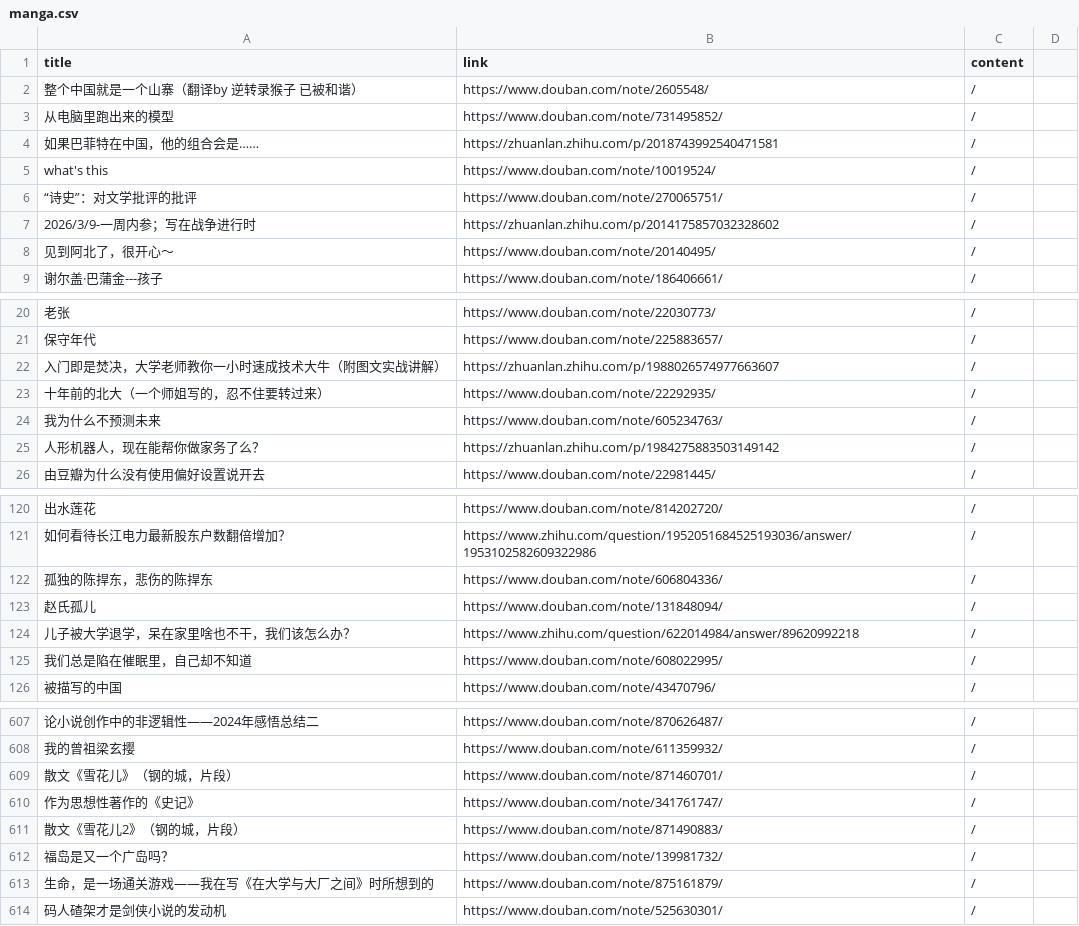
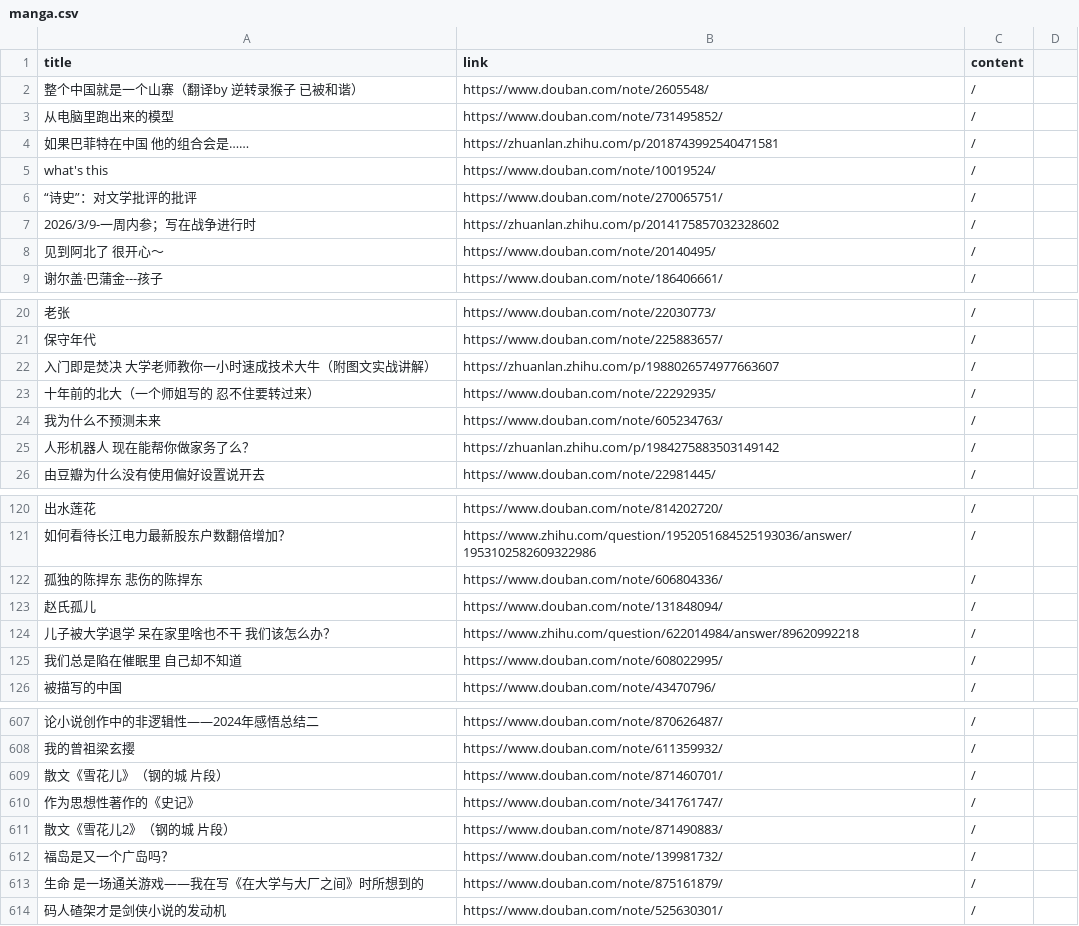
Before and after one commit to ZHENHUA001A307/RadioMemory, a CSV file: manga.csv, drawn as a sheet; only a part is shown, gaps mark what is left out; the diff covers the shown part only; the diff names each change by its address in the sheet, - before the commit and + after, or states it on an @@ line.

```diff
--- a/manga.csv
+++ b/manga.csv
-A4 (title): 如果巴菲特在中国，他的组合会是……
+A4 (title): 如果巴菲特在中国 他的组合会是……
-A8 (title): 见到阿北了，很开心～
+A8 (title): 见到阿北了 很开心～
-A22 (title): 入门即是焚决，大学老师教你一小时速成技术大牛（附图文实战讲解）
+A22 (title): 入门即是焚决 大学老师教你一小时速成技术大牛（附图文实战讲解）
-A23 (title): 十年前的北大（一个师姐写的，忍不住要转过来）
+A23 (title): 十年前的北大（一个师姐写的 忍不住要转过来）
-A25 (title): 人形机器人，现在能帮你做家务了么？
+A25 (title): 人形机器人 现在能帮你做家务了么？
-A122 (title): 孤独的陈捍东，悲伤的陈捍东
+A122 (title): 孤独的陈捍东 悲伤的陈捍东
-A124 (title): 儿子被大学退学，呆在家里啥也不干，我们该怎么办？
+A124 (title): 儿子被大学退学 呆在家里啥也不干 我们该怎么办？
-A125 (title): 我们总是陷在催眠里，自己却不知道
+A125 (title): 我们总是陷在催眠里 自己却不知道
-A609 (title): 散文《雪花儿》（钢的城，片段）
+A609 (title): 散文《雪花儿》（钢的城 片段）
-A611 (title): 散文《雪花儿2》（钢的城，片段）
+A611 (title): 散文《雪花儿2》（钢的城 片段）
-A613 (title): 生命，是一场通关游戏——我在写《在大学与大厂之间》时所想到的
+A613 (title): 生命 是一场通关游戏——我在写《在大学与大厂之间》时所想到的
```
Also changed, not shown: 1 added row, 1 removed row and 59 edited cells elsewhere in this file.
